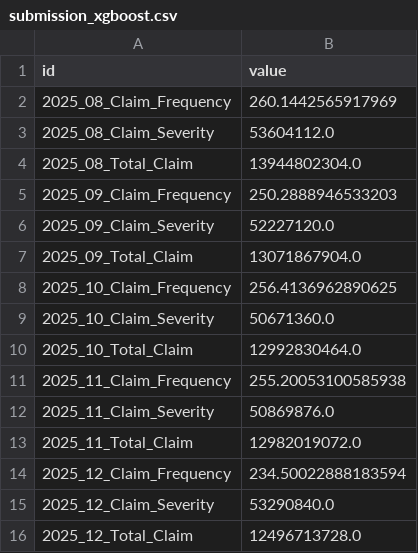
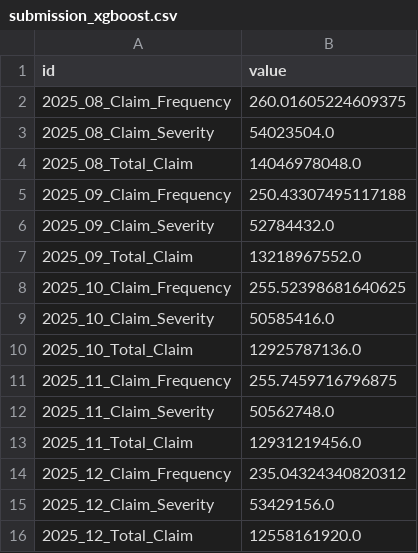
Before and after one commit to RobbenWijanathan/mcfitb-dsc-2026, a CSV file: submission_xgboost.csv, drawn as a sheet.

```diff
--- a/submission_xgboost.csv
+++ b/submission_xgboost.csv
@@ -1,16 +1,16 @@
 id,value
-2025_08_Claim_Frequency,260.1442565917969
-2025_08_Claim_Severity,53604112.0
-2025_08_Total_Claim,13944802304.0
-2025_09_Claim_Frequency,250.2888946533203
-2025_09_Claim_Severity,52227120.0
-2025_09_Total_Claim,13071867904.0
-2025_10_Claim_Frequency,256.4136962890625
-2025_10_Claim_Severity,50671360.0
-2025_10_Total_Claim,12992830464.0
-2025_11_Claim_Frequency,255.20053100585938
-2025_11_Claim_Severity,50869876.0
-2025_11_Total_Claim,12982019072.0
-2025_12_Claim_Frequency,234.50022888183594
-2025_12_Claim_Severity,53290840.0
-2025_12_Total_Claim,12496713728.0
+2025_08_Claim_Frequency,260.01605224609375
+2025_08_Claim_Severity,54023504.0
+2025_08_Total_Claim,14046978048.0
+2025_09_Claim_Frequency,250.43307495117188
+2025_09_Claim_Severity,52784432.0
+2025_09_Total_Claim,13218967552.0
+2025_10_Claim_Frequency,255.52398681640625
+2025_10_Claim_Severity,50585416.0
+2025_10_Total_Claim,12925787136.0
+2025_11_Claim_Frequency,255.7459716796875
+2025_11_Claim_Severity,50562748.0
+2025_11_Total_Claim,12931219456.0
+2025_12_Claim_Frequency,235.04324340820312
+2025_12_Claim_Severity,53429156.0
+2025_12_Total_Claim,12558161920.0
```
Also changed, not shown: 3 other files.
